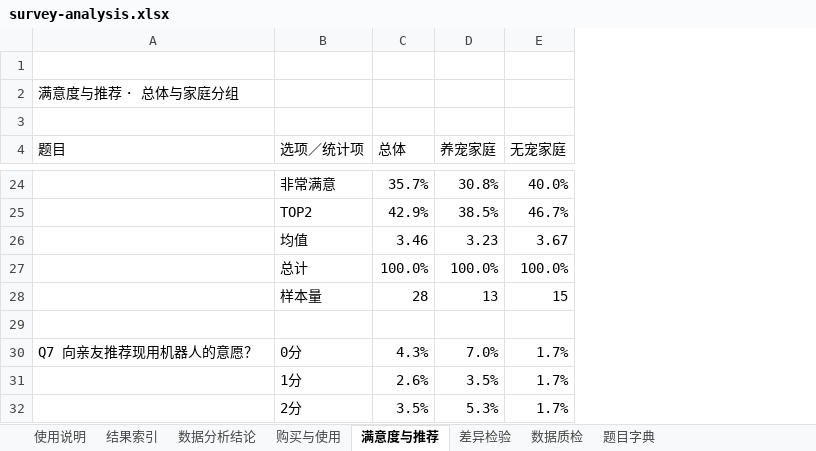
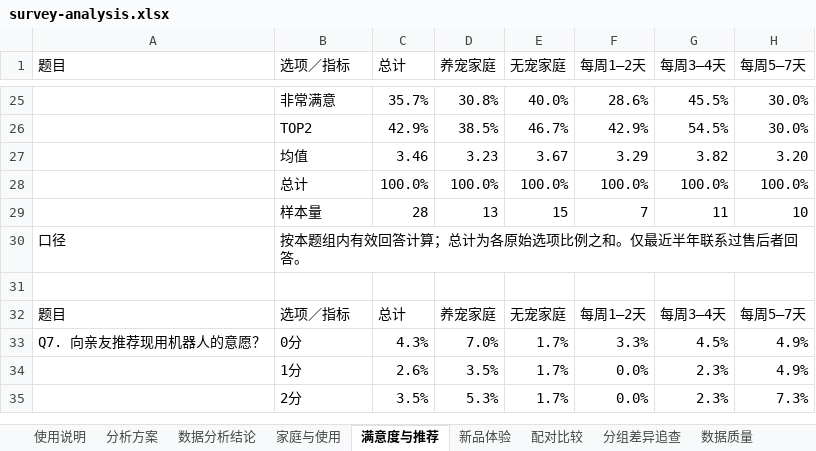
Before and after one commit to hexiaofeier/hehe-survey-analysis-workbook, an Excel workbook: examples/robot-vacuum/survey-analysis.xlsx, sheet 满意度与推荐, drawn as a sheet; only a part is shown, gaps mark what is left out; values as stored, in another font and other column widths than the file's, no cell formats; removed rows and columns are numbered as before the commit, all else as after; the diff covers the shown part only; the diff names each change by its address in the sheet, - before the commit and + after, or states it on an @@ line.

```diff
--- a/examples/robot-vacuum/survey-analysis.xlsx (sheet 满意度与推荐)
+++ b/examples/robot-vacuum/survey-analysis.xlsx (sheet 满意度与推荐)
-sheet tab: 结果索引
+sheet tab: 分析方案
-sheet tab: 购买与使用
+sheet tab: 家庭与使用
-sheet tab: 差异检验
+sheet tab: 新品体验
-sheet tab: 数据质检
+sheet tab: 配对比较
+sheet tab: 分组差异追查
+sheet tab: 数据质量
+column F (每周1—2天), rows 25-29: 28.6% | 42.9% | 3.29 | 100.0% | 7; rows 33-35: 3.3% | 0.0% | 0.0%
+column G (每周3—4天), rows 25-29: 45.5% | 54.5% | 3.82 | 100.0% | 11; rows 33-35: 4.5% | 2.3% | 2.3%
+column H (每周5—7天), rows 25-29: 30.0% | 30.0% | 3.20 | 100.0% | 10; rows 33-35: 4.9% | 4.9% | 7.3%
-row 1: (empty)
-row 2: 满意度与推荐 · 总体与家庭分组
-row 3: (empty)
-B1: 选项／统计项
+B1: 选项／指标
-C1: 总体
+C1: 总计
+row 30: 口径 | 按本题组内有效回答计算；总计为各原始选项比例之和。仅最近半年联系过售后者回答。
+row 32: 题目 | 选项／指标 | 总计 | 养宠家庭 | 无宠家庭 | 每周1—2天 | 每周3—4天 | 每周5—7天
-A33 (题目): Q7 向亲友推荐现用机器人的意愿？
+A33 (题目): Q7. 向亲友推荐现用机器人的意愿？
```
Also changed, not shown: 4 added rows, 19 removed rows and 5 edited cells elsewhere in this sheet, sheet 分析方案, sheet 新品体验, sheet 配对比较, sheet 使用说明, sheet 家庭与使用, sheet 题目字典, 1 more sheet, cell formats, formulas that keep their value, 26 other files.
